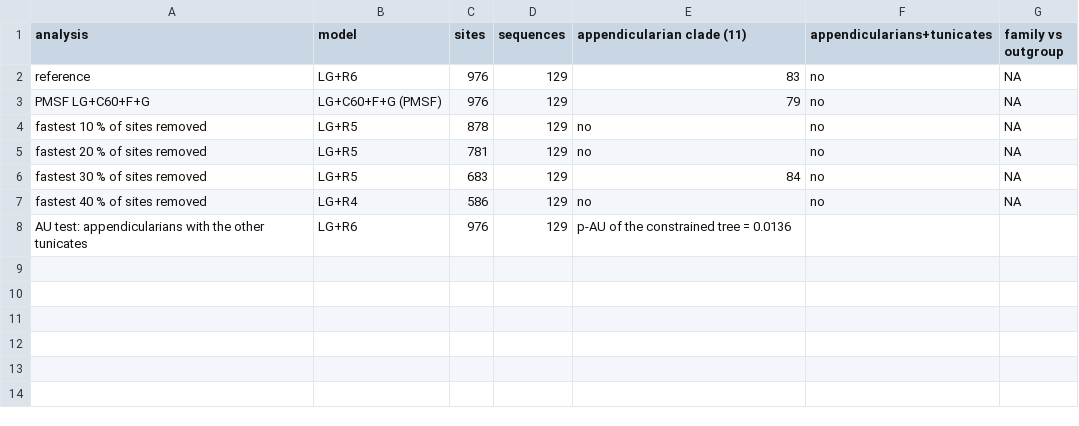
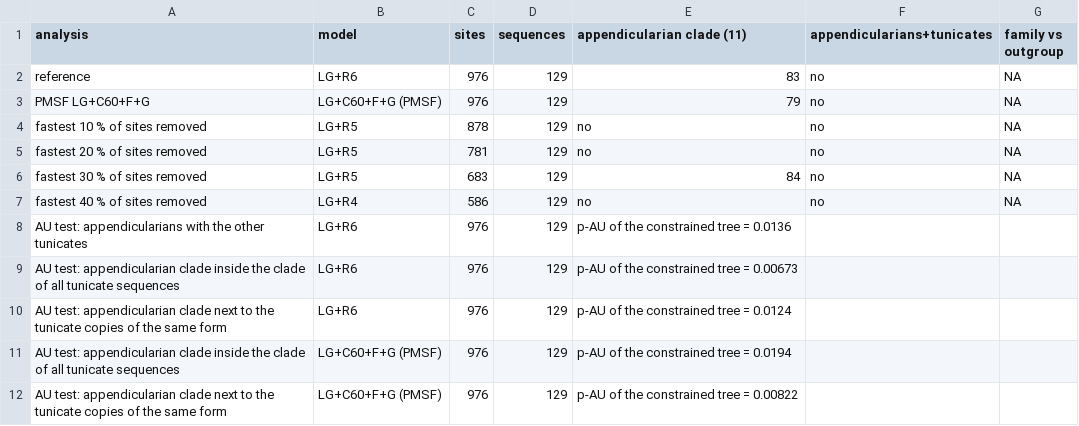
Before and after one commit to oist/LuscombeU_Oikopleura_Selenoproteins, a TSV file: results/trees/lba/SEPHS2.summary.tsv, drawn as a sheet; the diff names each change by its address in the sheet, - before the commit and + after, or states it on an @@ line.

```diff
--- a/results/trees/lba/SEPHS2.summary.tsv
+++ b/results/trees/lba/SEPHS2.summary.tsv
+row 9: AU test: appendicularian clade inside the clade of all tunicate sequences | LG+R6 | 976 | 129 | p-AU of the constrained tree = 0.00673
+row 10: AU test: appendicularian clade next to the tunicate copies of the same form | LG+R6 | 976 | 129 | p-AU of the constrained tree = 0.0124
+row 11: AU test: appendicularian clade inside the clade of all tunicate sequences | LG+C60+F+G (PMSF) | 976 | 129 | p-AU of the constrained tree = 0.0194
+row 12: AU test: appendicularian clade next to the tunicate copies of the same form | LG+C60+F+G (PMSF) | 976 | 129 | p-AU of the constrained tree = 0.00822
```
Also changed, not shown: results/tables/stage2_machinery_lba.tsv, 12 other files.
